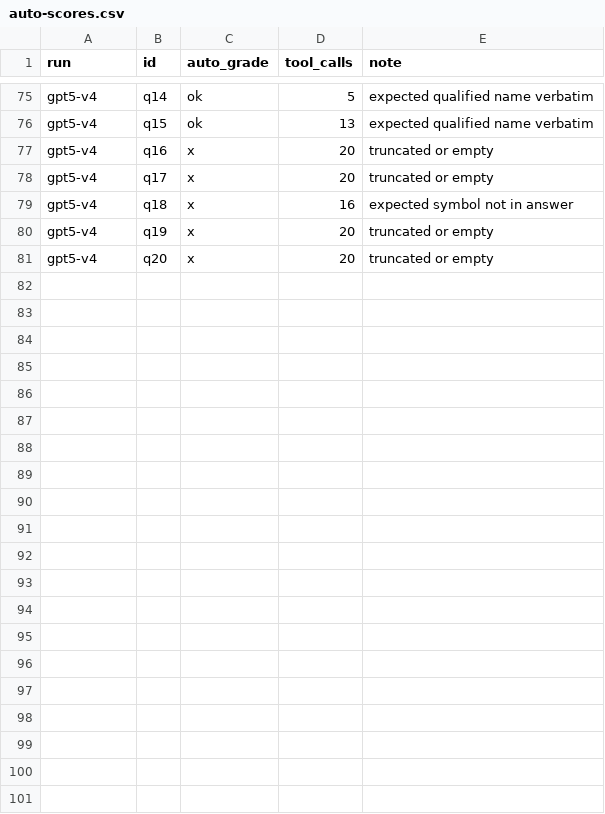
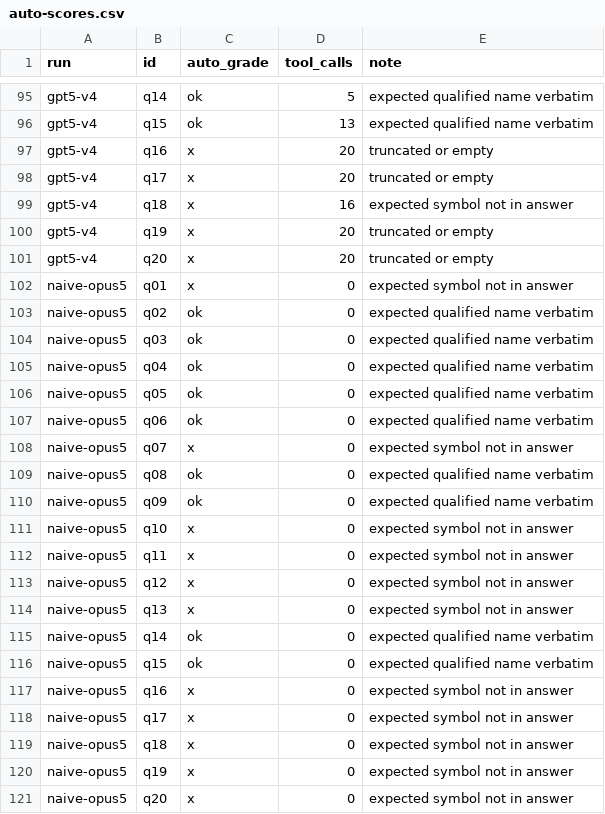
Before and after one commit to ajbermudezh22/codescope, a CSV file: eval/auto-scores.csv, drawn as a sheet; only a part is shown, gaps mark what is left out; the diff covers the shown part only; the diff names each change by its address in the sheet, - before the commit and + after, or states it on an @@ line.

Commit message:
codescope 2.0: any-provider models, packaging fixes, naive-RAG ablation (#1)
* feat: any-provider --model flag, packaging fixes, naive-RAG baseline

- thread --model (any LiteLLM string) through chat CLI -> app -> ws router
- pandas dev->runtime (pipx install was broken), protobuf>=6.31 to match
  generated scip_pb2, grpcio-tools to dev
- MIT LICENSE file (pyproject claimed MIT with no file)
- eval/run_naive.py: vector-only baseline, same embedder+table+scoring

* eval: v5 claude-opus-5 run (19/20) + same-model naive-RAG ablation (9/20)

---------

Co-authored-by: Alberto Bermudez <ajbermudezh22@gmail.com>

```diff
--- a/eval/auto-scores.csv
+++ b/eval/auto-scores.csv
+row 102: naive-opus5 | q01 | x | 0 | expected symbol not in answer
+row 103: naive-opus5 | q02 | ok | 0 | expected qualified name verbatim
+row 104: naive-opus5 | q03 | ok | 0 | expected qualified name verbatim
+row 105: naive-opus5 | q04 | ok | 0 | expected qualified name verbatim
+row 106: naive-opus5 | q05 | ok | 0 | expected qualified name verbatim
+row 107: naive-opus5 | q06 | ok | 0 | expected qualified name verbatim
+row 108: naive-opus5 | q07 | x | 0 | expected symbol not in answer
+row 109: naive-opus5 | q08 | ok | 0 | expected qualified name verbatim
+row 110: naive-opus5 | q09 | ok | 0 | expected qualified name verbatim
+row 111: naive-opus5 | q10 | x | 0 | expected symbol not in answer
+row 112: naive-opus5 | q11 | x | 0 | expected symbol not in answer
+row 113: naive-opus5 | q12 | x | 0 | expected symbol not in answer
+row 114: naive-opus5 | q13 | x | 0 | expected symbol not in answer
+row 115: naive-opus5 | q14 | ok | 0 | expected qualified name verbatim
+row 116: naive-opus5 | q15 | ok | 0 | expected qualified name verbatim
+row 117: naive-opus5 | q16 | x | 0 | expected symbol not in answer
+row 118: naive-opus5 | q17 | x | 0 | expected symbol not in answer
+row 119: naive-opus5 | q18 | x | 0 | expected symbol not in answer
+row 120: naive-opus5 | q19 | x | 0 | expected symbol not in answer
+row 121: naive-opus5 | q20 | x | 0 | expected symbol not in answer
```
Also changed, not shown: 20 added rows elsewhere in this file, 8 other files.
